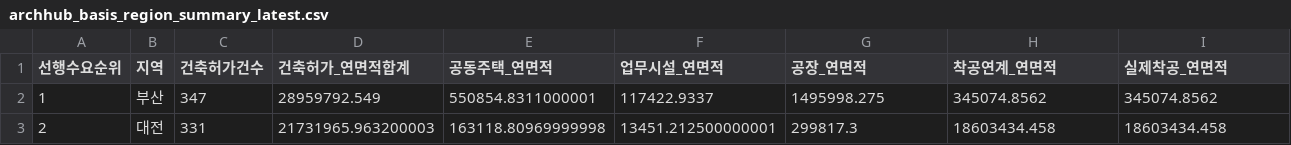
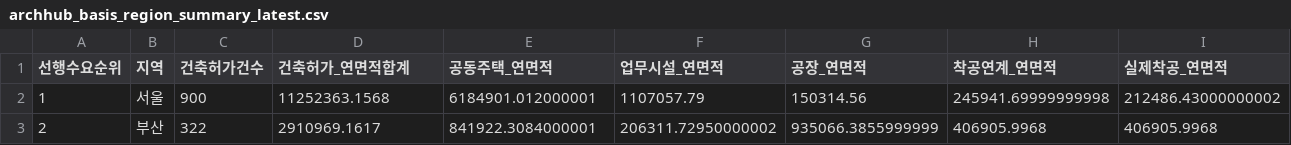
Before and after one commit to Ronaldooh123/steel-demand-report, a CSV file: data/cache/archhub_basis_region_summary_latest.csv, drawn as a sheet; only a part is shown; the diff covers the shown part only; the diff names each change by its address in the sheet, - before the commit and + after, or states it on an @@ line.

```diff
--- a/data/cache/archhub_basis_region_summary_latest.csv
+++ b/data/cache/archhub_basis_region_summary_latest.csv
-B2 (지역): 부산
+B2 (지역): 서울
-C2 (건축허가건수): 347
+C2 (건축허가건수): 900
-D2 (건축허가_연면적합계): 28959792.549
+D2 (건축허가_연면적합계): 11252363.1568
-E2 (공동주택_연면적): 550854.8311000001
+E2 (공동주택_연면적): 6184901.012000001
-F2 (업무시설_연면적): 117422.9337
+F2 (업무시설_연면적): 1107057.79
-G2 (공장_연면적): 1495998.275
+G2 (공장_연면적): 150314.56
-H2 (착공연계_연면적): 345074.8562
+H2 (착공연계_연면적): 245941.69999999998
-I2 (실제착공_연면적): 345074.8562
+I2 (실제착공_연면적): 212486.43000000002
-B3 (지역): 대전
+B3 (지역): 부산
-C3 (건축허가건수): 331
+C3 (건축허가건수): 322
-D3 (건축허가_연면적합계): 21731965.963200003
+D3 (건축허가_연면적합계): 2910969.1617
-E3 (공동주택_연면적): 163118.80969999998
+E3 (공동주택_연면적): 841922.3084000001
-F3 (업무시설_연면적): 13451.212500000001
+F3 (업무시설_연면적): 206311.72950000002
-G3 (공장_연면적): 299817.3
+G3 (공장_연면적): 935066.3855999999
-H3 (착공연계_연면적): 18603434.458
+H3 (착공연계_연면적): 406905.9968
-I3 (실제착공_연면적): 18603434.458
+I3 (실제착공_연면적): 406905.9968
```
Also changed, not shown: 161 edited cells elsewhere in this file, 2 other files.
